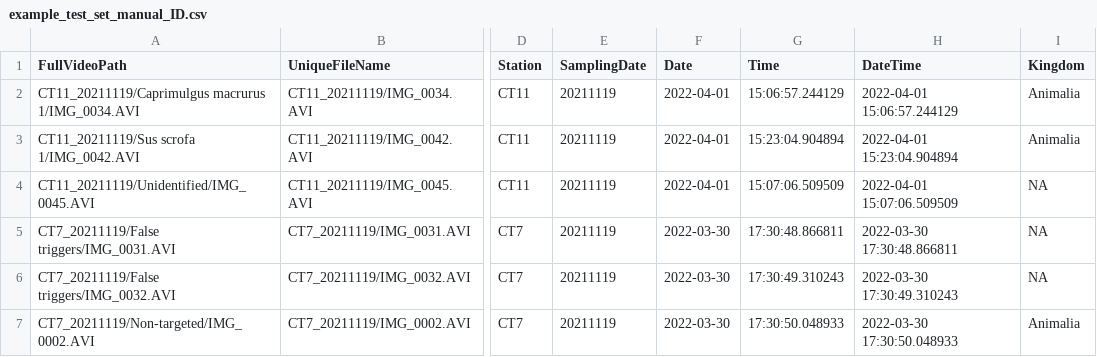
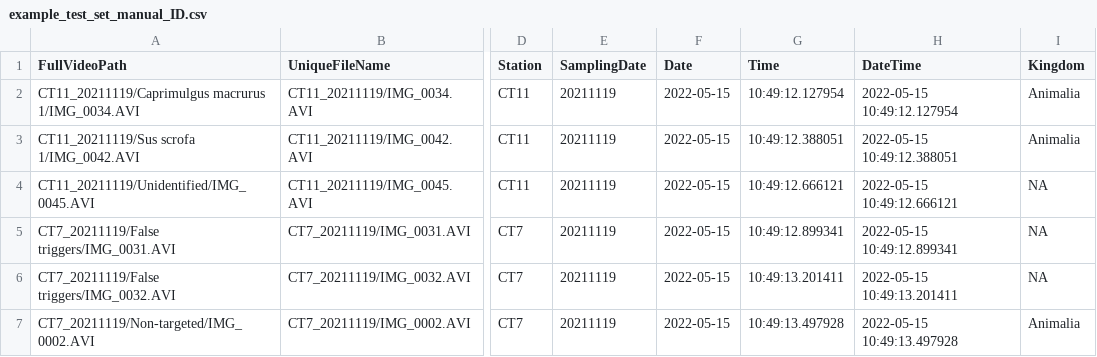
Before and after one commit to JoejynWan/SIN-classifier, a CSV file: results/example_test_set/example_test_set_manual_ID.csv, drawn as a sheet; only a part is shown, gaps mark what is left out; the diff names each change by its address in the sheet, - before the commit and + after, or states it on an @@ line.

```diff
--- a/results/example_test_set/example_test_set_manual_ID.csv
+++ b/results/example_test_set/example_test_set_manual_ID.csv
-F2:F4 (Date): 2022-04-01
+F2:F4 (Date): 2022-05-15
-G2 (Time): 15:06:57.244129
+G2 (Time): 10:49:12.127954
-H2 (DateTime): 2022-04-01 15:06:57.244129
+H2 (DateTime): 2022-05-15 10:49:12.127954
-G3 (Time): 15:23:04.904894
+G3 (Time): 10:49:12.388051
-H3 (DateTime): 2022-04-01 15:23:04.904894
+H3 (DateTime): 2022-05-15 10:49:12.388051
-G4 (Time): 15:07:06.509509
+G4 (Time): 10:49:12.666121
-H4 (DateTime): 2022-04-01 15:07:06.509509
+H4 (DateTime): 2022-05-15 10:49:12.666121
-F5:F7 (Date): 2022-03-30
+F5:F7 (Date): 2022-05-15
-G5 (Time): 17:30:48.866811
+G5 (Time): 10:49:12.899341
-H5 (DateTime): 2022-03-30 17:30:48.866811
+H5 (DateTime): 2022-05-15 10:49:12.899341
-G6 (Time): 17:30:49.310243
+G6 (Time): 10:49:13.201411
-H6 (DateTime): 2022-03-30 17:30:49.310243
+H6 (DateTime): 2022-05-15 10:49:13.201411
-G7 (Time): 17:30:50.048933
+G7 (Time): 10:49:13.497928
-H7 (DateTime): 2022-03-30 17:30:50.048933
+H7 (DateTime): 2022-05-15 10:49:13.497928
```
Also changed, not shown: results/example_test_set/example_test_set_manual_vs_md.csv, results/example_test_set/example_test_set_roll_avg_acc.csv, 13 other files.
